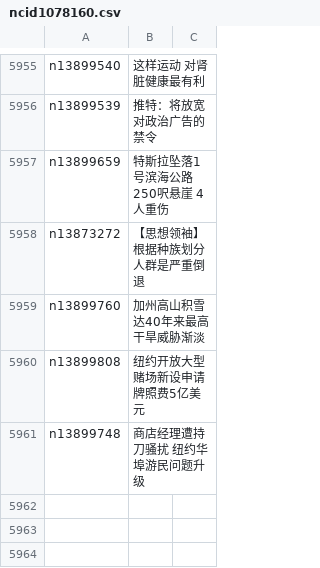
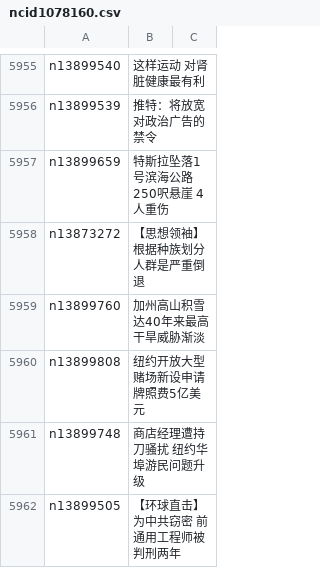
Before and after one commit to epic-marker/epoch-news, a CSV file: indexes/ncid1078160.csv, drawn as a sheet; only a part is shown, gaps mark what is left out; the diff names each change by its address in the sheet, - before the commit and + after, or states it on an @@ line.

```diff
--- a/indexes/ncid1078160.csv
+++ b/indexes/ncid1078160.csv
+row 5962: n13899505 | 【环球直击】为中共窃密 前通用工程师被判刑两年
```
Also changed, not shown: indexes/ncid1078159.csv, indexes/ncid277.csv, 50 other files.
